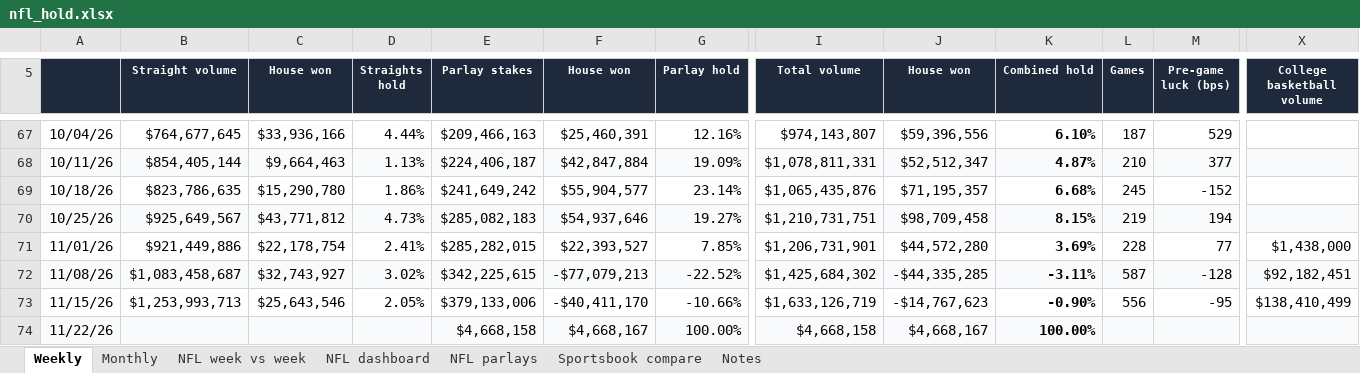
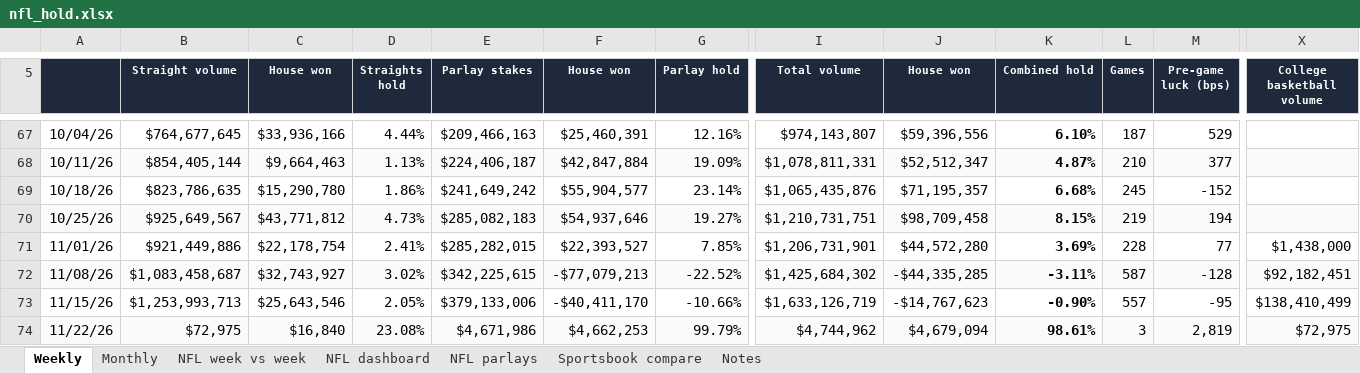
Before and after one commit to yager2/sports-volume, an Excel workbook: nfl_hold.xlsx, sheet Weekly, drawn as a sheet; only a part is shown, gaps mark what is left out; values as stored, in another font and other column widths than the file's, no borders; charts and pictures and conditional formats not drawn; the diff covers the shown part only; the diff names each change by its address in the sheet, - before the commit and + after, or states it on an @@ line.

```diff
--- a/nfl_hold.xlsx (sheet Weekly)
+++ b/nfl_hold.xlsx (sheet Weekly)
-L73 (Games): 556
+L73 (Games): 557
-B74 (Straight volume): (empty)
+B74 (Straight volume): $72,975
-C74 (House won): (empty)
+C74 (House won): $16,840
-D74 (Straights hold): (empty)
+D74 (Straights hold): 23.08%
-E74 (Parlay stakes): $4,668,158
+E74 (Parlay stakes): $4,671,986
-F74 (House won): $4,668,167
+F74 (House won): $4,662,253
-G74 (Parlay hold): 100.00%
+G74 (Parlay hold): 99.79%
-I74 (Total volume): $4,668,158
+I74 (Total volume): $4,744,962
-J74 (House won): $4,668,167
+J74 (House won): $4,679,094
-K74 (Combined hold): 100.00%
+K74 (Combined hold): 98.61%
-L74 (Games): (empty)
+L74 (Games): 3
-M74 (Pre-game luck (bps)): (empty)
+M74 (Pre-game luck (bps)): 2,819
-X74 (College basketball volume): (empty)
+X74 (College basketball volume): $72,975
```
Also changed, not shown: 1 edited cell elsewhere in this sheet, sheet NFL parlays, sheet Monthly, sheet Notes, sheet NFL dashboard, 32 other files.
